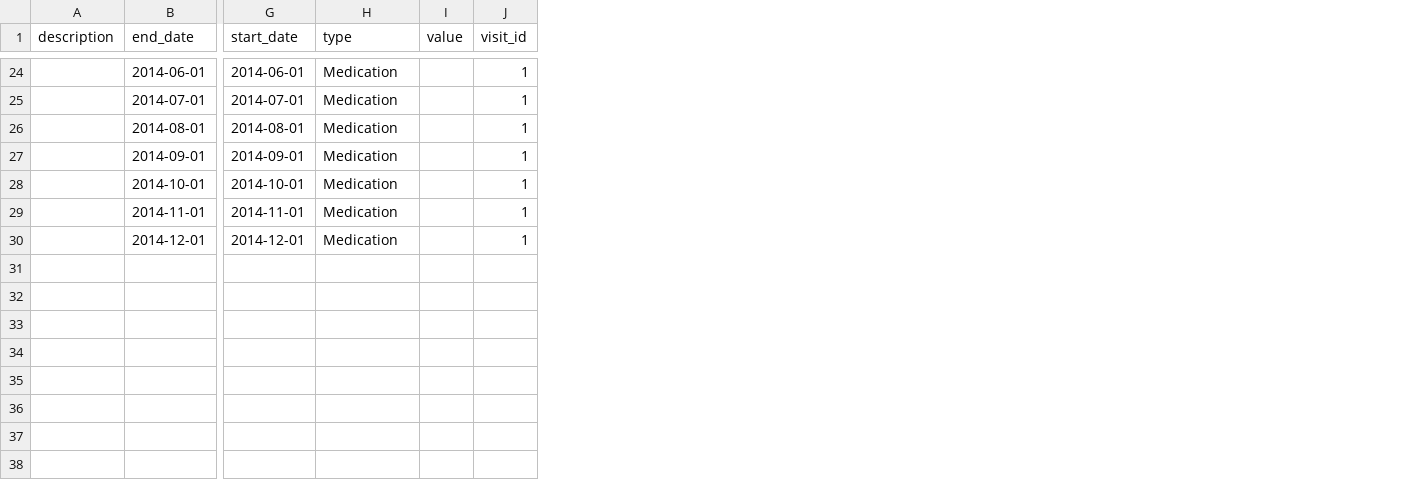
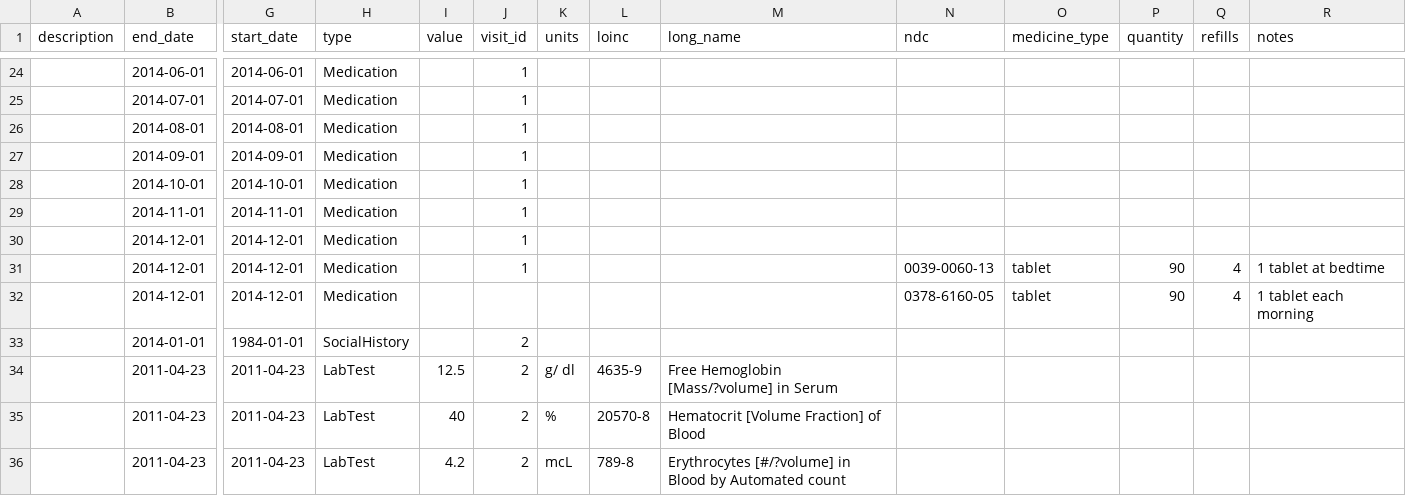
Before and after one commit to bethanyr/clinic_visualization, a CSV file: db/seed_data/$medical_records.csv, drawn as a sheet; only a part is shown, gaps mark what is left out; rows hold the shown columns only; the diff covers the shown part only; the diff names each change by its address in the sheet, - before the commit and + after, or states it on an @@ line.

Commit message:
updated data for marla

```diff
--- a/db/seed_data/$medical_records.csv
+++ b/db/seed_data/$medical_records.csv
+column K (units), empty
+column L (loinc), empty
+column M (long_name), empty
+column N (ndc), empty
+column O (medicine_type), empty
+column P (quantity), empty
+column Q (refills), empty
+column R (notes), empty
+row 31:  | 2014-12-01 | 2014-12-01 | Medication |  | 1 |  |  |  | 0039-0060-13 | tablet | 90 | 4 | 1 tablet at bedtime
+row 32:  | 2014-12-01 | 2014-12-01 | Medication |  |  |  |  |  | 0378-6160-05 | tablet | 90 | 4 | 1 tablet each morning
+row 33:  | 2014-01-01 | 1984-01-01 | SocialHistory |  | 2
+row 34:  | 2011-04-23 | 2011-04-23 | LabTest | 12.5 | 2 | g/ dl | 4635-9 | Free Hemoglobin [Mass/?volume] in Serum
+row 35:  | 2011-04-23 | 2011-04-23 | LabTest | 40 | 2 | % | 20570-8 | Hematocrit [Volume Fraction] of Blood
+row 36:  | 2011-04-23 | 2011-04-23 | LabTest | 4.2 | 2 | mcL | 789-8 | Erythrocytes [#/?volume] in Blood by Automated count
```
Also changed, not shown: 6 added rows and 1 edited cell elsewhere in this file, 12 other files.
